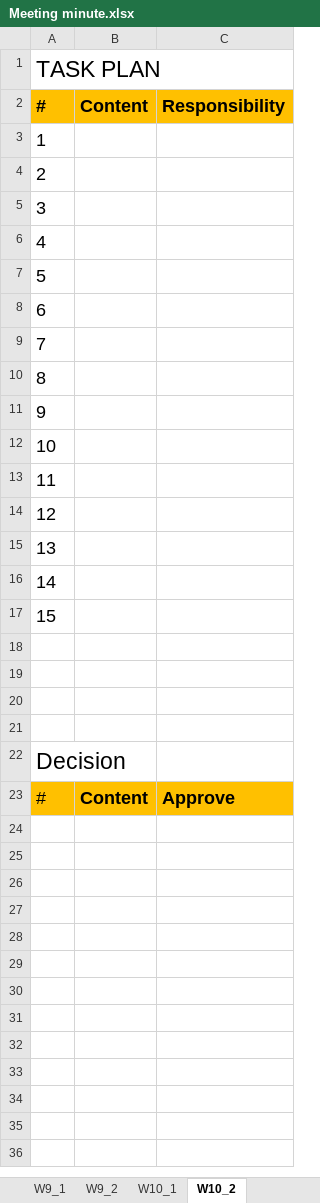
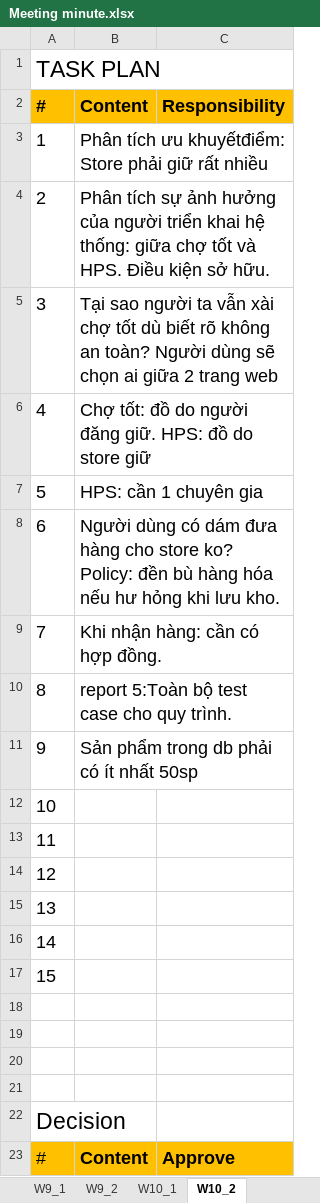
Before and after one commit to tiendan3108/CP, an Excel workbook: Source/Document/Meeting minutes/Meeting minute.xlsx, sheet W10_2, drawn as a sheet; values as stored, in another font and other column widths than the file's, no borders; the diff names each change by its address in the sheet, - before the commit and + after, or states it on an @@ line.

Commit message:
Update: Meeting minute.xlsx

```diff
--- a/Source/Document/Meeting minutes/Meeting minute.xlsx (sheet W10_2)
+++ b/Source/Document/Meeting minutes/Meeting minute.xlsx (sheet W10_2)
-B3 (Content): (empty)
+B3 (Content): Phân tích ưu khuyếtđiểm: Store phải giữ rất nhiều
-B4 (Content): (empty)
+B4 (Content): Phân tích sự ảnh hưởng của người triển khai hệ thống: giữa chợ tốt và HPS. Điều kiện sở hữu.
-B5 (Content): (empty)
+B5 (Content): Tại sao người ta vẫn xài chợ tốt dù biết rõ không an toàn? Người dùng sẽ chọn ai giữa 2 trang web
-B6 (Content): (empty)
+B6 (Content): Chợ tốt: đồ do người đăng giữ. HPS: đồ do store giữ
-B7 (Content): (empty)
+B7 (Content): HPS: cần 1 chuyên gia
-B8 (Content): (empty)
+B8 (Content): Người dùng có dám đưa hàng cho store ko? Policy: đền bù hàng hóa nếu hư hỏng khi lưu kho.
-B9 (Content): (empty)
+B9 (Content): Khi nhận hàng: cần có hợp đồng.
-B10 (Content): (empty)
+B10 (Content): report 5:Toàn bộ test case cho quy trình.
-B11 (Content): (empty)
+B11 (Content): Sản phẩm trong db phải có ít nhất 50sp
```
